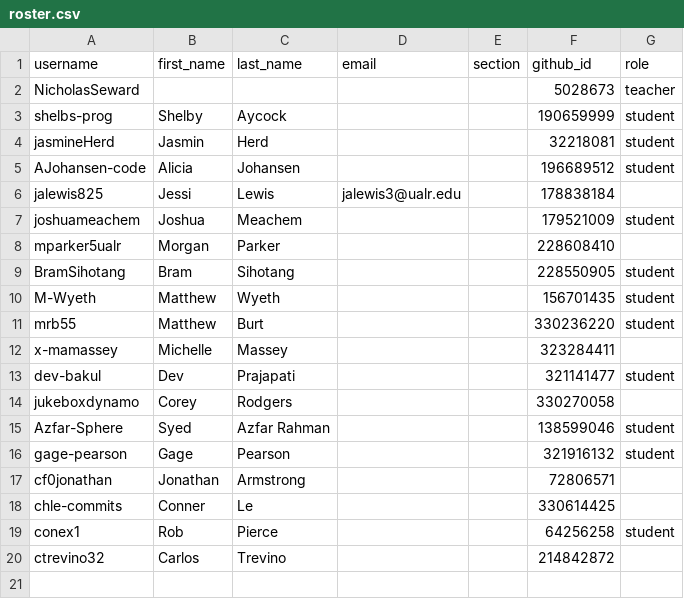
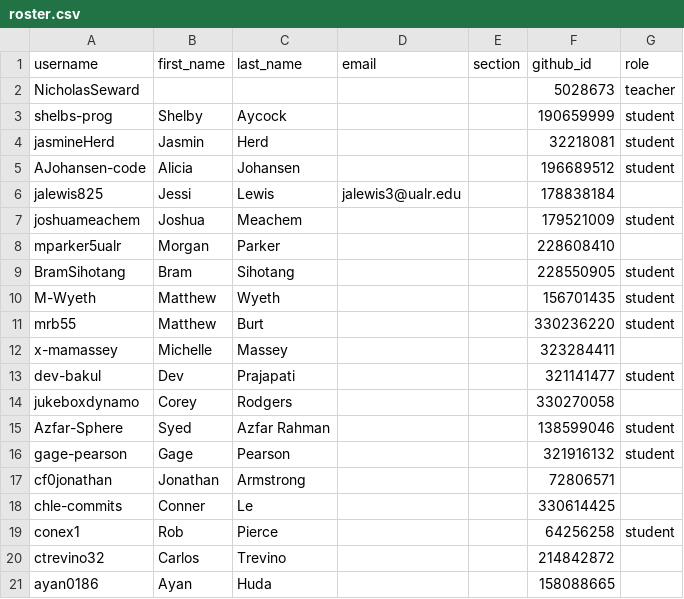
Before and after one commit to Seward-Classes/classroom50, a CSV file: programming-languages/roster.csv, drawn as a sheet.

Commit message:
[Classroom 50] Add student: programming-languages/ayan0186

```diff
--- a/programming-languages/roster.csv
+++ b/programming-languages/roster.csv
@@ -20 +20,2 @@ conex1,Rob,Pierce,,,64256258,student
 ctrevino32,Carlos,Trevino,,,214842872,
+ayan0186,Ayan,Huda,,,158088665,
```
